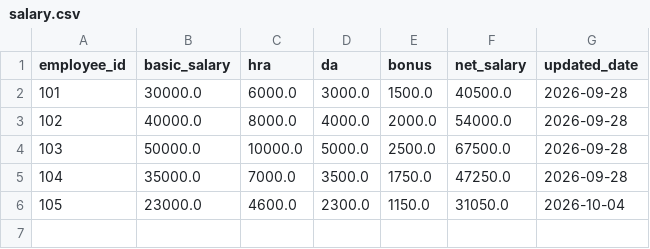
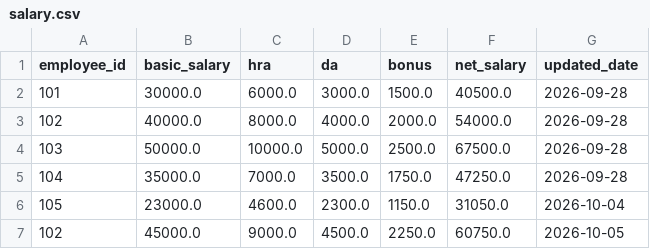
Before and after one commit to Sindhu-2017/level2_Python, a CSV file: Task5_CSV/data/salary.csv, drawn as a sheet; the diff names each change by its address in the sheet, - before the commit and + after, or states it on an @@ line.

Commit message:
Task 5 with pydantic

```diff
--- a/Task5_CSV/data/salary.csv
+++ b/Task5_CSV/data/salary.csv
+row 7: 102 | 45000.0 | 9000.0 | 4500.0 | 2250.0 | 60750.0 | 2026-10-05
```
Also changed, not shown: 3 other files.
